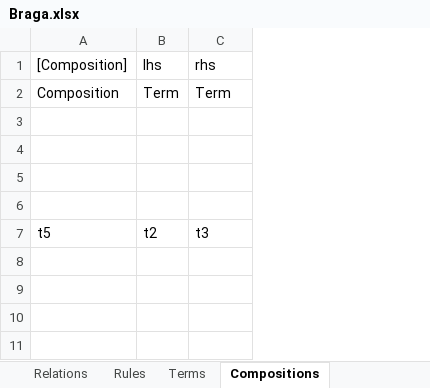
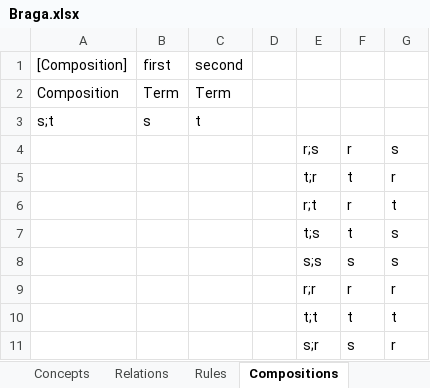
Before and after one commit to AmpersandTarski/ampersand-models, an Excel workbook: Braga/Braga.xlsx, sheet Compositions, drawn as a sheet; values as stored, in another font and other column widths than the file's, no borders; addresses are those after the commit; the diff names each change by its address in the sheet, - before the commit and + after, or states it on an @@ line.

Commit message:
Braga after second prerun

```diff
--- a/Braga/Braga.xlsx (sheet Compositions)
+++ b/Braga/Braga.xlsx (sheet Compositions)
-sheet tab: Terms
+column D, empty
+column E, rows 4-8: r;s | t;r | r;t | t;s | s;s
+column F, rows 4-8: r | t | r | t | s
+column G, rows 4-8: s | r | t | s | s
-B1: lhs
+B1: first
-C1: rhs
+C1: second
+row 3: s;t | s | t
-row 4: (empty)
+row 4:  |  |  |  | r;s | r | s
-row 5: (empty)
+row 5:  |  |  |  | t;r | t | r
-row 6: (empty)
+row 6:  |  |  |  | r;t | r | t
-row 7: (empty)
+row 7:  |  |  |  | t;s | t | s
-A8 ([Composition]): t5
+A8 ([Composition]): (empty)
-B8 (first): t2
+B8 (first): (empty)
-C8 (second): t3
+C8 (second): (empty)
+row 9:  |  |  |  | r;r | r | r
+row 10:  |  |  |  | t;t | t | t
+row 11:  |  |  |  | s;r | s | r
```
Also changed, not shown: sheet Rules, sheet Intersections, sheet Relations, other sheet tabs, 1 other file.
